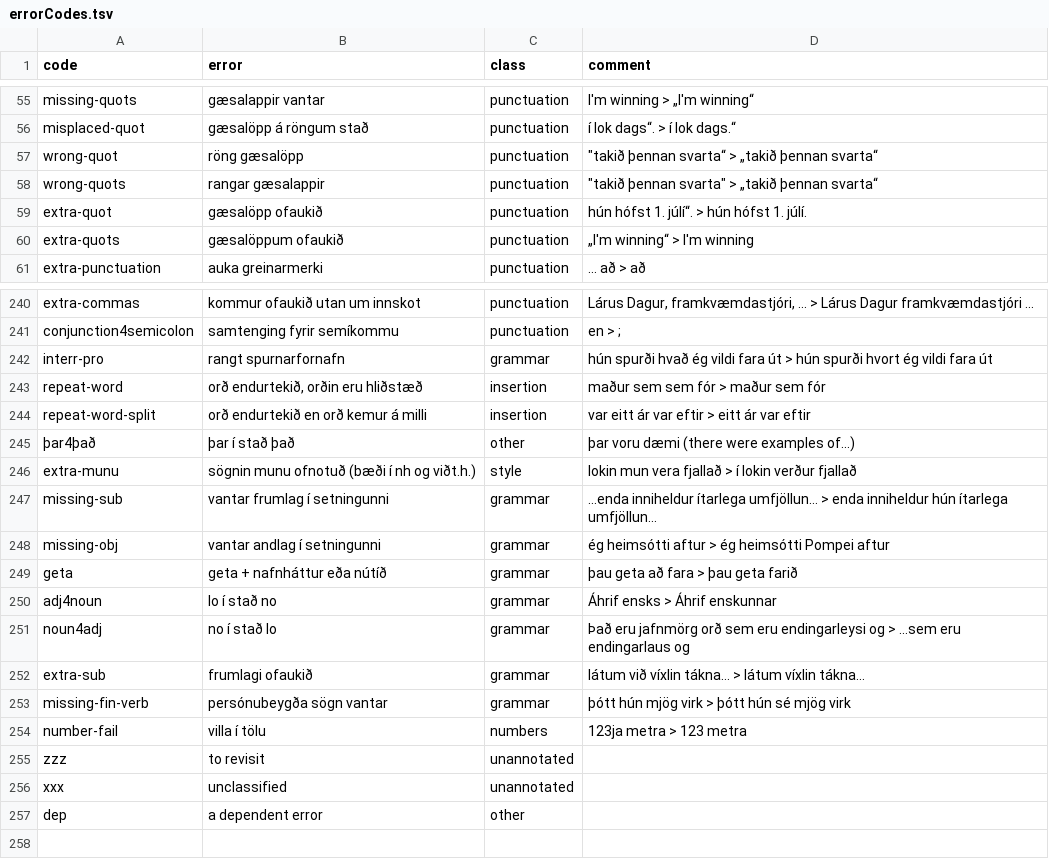
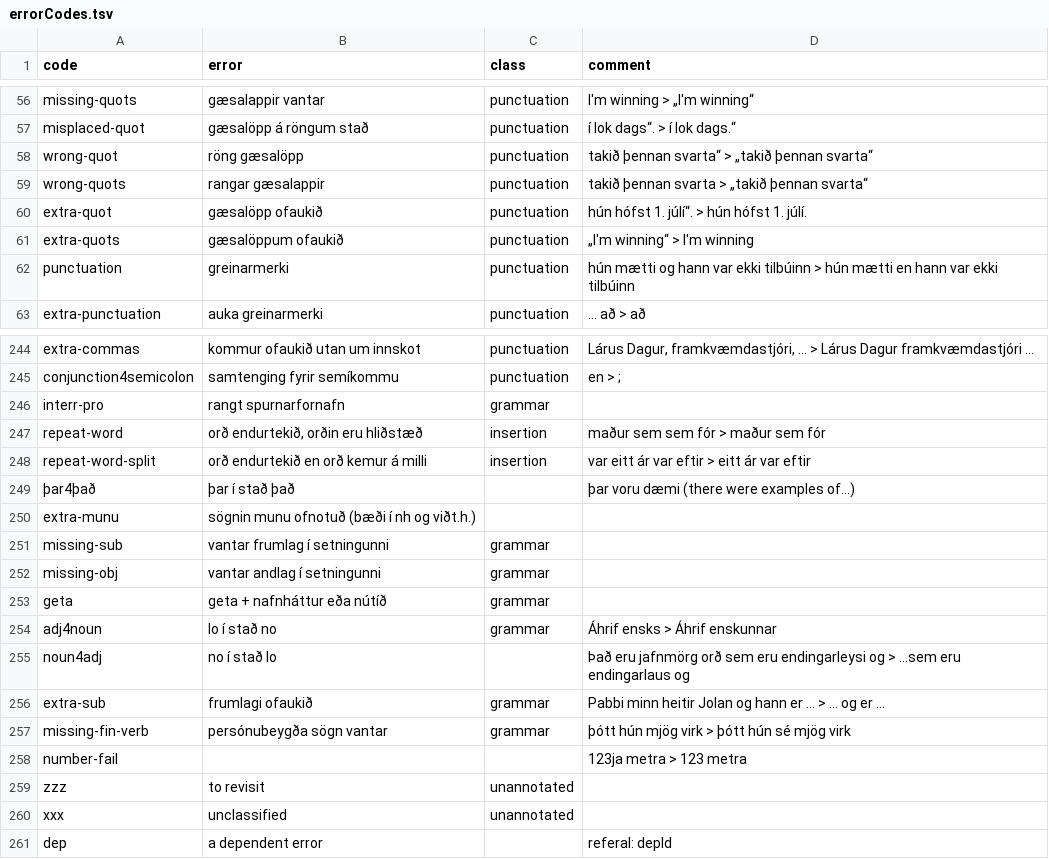
Before and after one commit to antonkarl/iceErrorCorpus, a TSV file: errorCodes.tsv, drawn as a sheet; only a part is shown, gaps mark what is left out; the diff covers the shown part only.

Commit message:
Update error codes

```diff
--- a/errorCodes.tsv
+++ b/errorCodes.tsv
@@ -59,5 +58,3 @@ misplaced-quot	gæsalöpp á röngum stað	punctuation	"í lok dags“. > í lok
-wrong-quot	röng gæsalöpp	punctuation	"""takið þennan svarta“ > „takið þennan svarta“
-"
-wrong-quots	rangar gæsalappir	punctuation	"""takið þennan svarta"" > „takið þennan svarta“
-"
+wrong-quot	röng gæsalöpp	punctuation	takið þennan svarta“ > „takið þennan svarta“
+wrong-quots	rangar gæsalappir	punctuation	takið þennan svarta > „takið þennan svarta“
 extra-quot	gæsalöpp ofaukið	punctuation	hún hófst 1. júlí“. > hún hófst 1. júlí.
@@ -66 +62,2 @@ extra-quots	gæsalöppum ofaukið	punctuation	"„I'm winning“ > I'm winning
+punctuation	greinarmerki	punctuation	hún mætti og hann var ekki tilbúinn > hún mætti en hann var ekki tilbúinn
 extra-punctuation	auka greinarmerki	punctuation	... að > að
@@ -248,16 +246,16 @@ conjunction4semicolon	samtenging fyrir semíkommu	punctuation	"en > ;"
-interr-pro	rangt spurnarfornafn	grammar	hún spurði hvað ég vildi fara út > hún spurði hvort ég vildi fara út
+interr-pro	rangt spurnarfornafn	grammar	
 repeat-word	orð endurtekið, orðin eru hliðstæð	insertion	maður sem sem fór > maður sem fór
 repeat-word-split	orð endurtekið en orð kemur á milli	insertion	var eitt ár var eftir > eitt ár var eftir
-þar4það	þar í stað það	other	þar voru dæmi  (there were examples of...)
-extra-munu	sögnin munu ofnotuð (bæði í nh og viðt.h.)	style	 lokin mun vera fjallað > í lokin verður fjallað
-missing-sub	vantar frumlag í setningunni	grammar	...enda inniheldur ítarlega umfjöllun… > enda inniheldur hún ítarlega umfjöllun...
-missing-obj	vantar andlag í setningunni	grammar	ég heimsótti aftur > ég heimsótti Pompei aftur
-geta	geta + nafnháttur eða nútíð	grammar	þau geta að fara > þau geta farið
+þar4það	þar í stað það		þar voru dæmi  (there were examples of...)
+extra-munu	sögnin munu ofnotuð (bæði í nh og viðt.h.)		
+missing-sub	vantar frumlag í setningunni	grammar	
+missing-obj	vantar andlag í setningunni	grammar	
+geta	geta + nafnháttur eða nútíð	grammar	
 adj4noun	lo í stað no	grammar	Áhrif ensks > Áhrif enskunnar
-noun4adj	no í stað lo	grammar	Það eru jafnmörg orð sem eru endingarleysi og   >  ...sem eru endingarlaus og
-extra-sub	frumlagi ofaukið	grammar	látum við víxlin tákna… > látum víxlin tákna…
+noun4adj	no í stað lo		Það eru jafnmörg orð sem eru endingarleysi og   >  ...sem eru endingarlaus og
+extra-sub	frumlagi ofaukið	grammar	Pabbi minn heitir Jolan og hann er ... > ... og er ...
 missing-fin-verb	persónubeygða sögn vantar	grammar	þótt hún mjög virk > þótt hún sé mjög virk
-number-fail	villa í tölu	numbers	123ja metra > 123 metra
+number-fail			123ja metra > 123 metra
 zzz	to revisit	unannotated	
 xxx	unclassified	unannotated	
-dep	a dependent error	other	
+dep	a dependent error		referal: depId
```
Also changed, not shown: 3 added rows and 24 edited cells elsewhere in this file.
